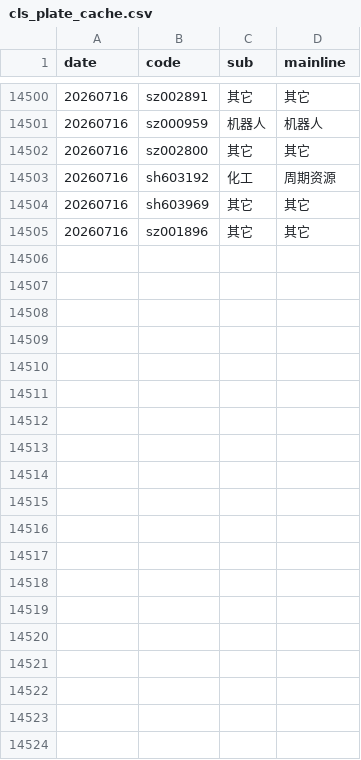
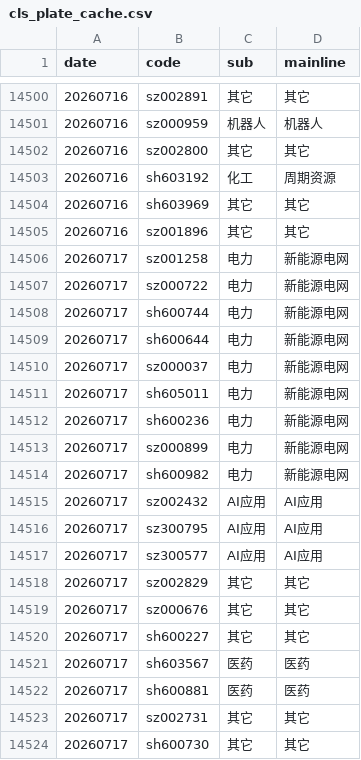
Before and after one commit to mengkai666/quant_factor_tutorial, a CSV file: data/cls_plate_cache.csv, drawn as a sheet; only a part is shown, gaps mark what is left out; the diff covers the shown part only; the diff names each change by its address in the sheet, - before the commit and + after, or states it on an @@ line.

```diff
--- a/data/cls_plate_cache.csv
+++ b/data/cls_plate_cache.csv
+row 14506: 20260717 | sz001258 | 电力 | 新能源电网
+row 14507: 20260717 | sz000722 | 电力 | 新能源电网
+row 14508: 20260717 | sh600744 | 电力 | 新能源电网
+row 14509: 20260717 | sh600644 | 电力 | 新能源电网
+row 14510: 20260717 | sz000037 | 电力 | 新能源电网
+row 14511: 20260717 | sh605011 | 电力 | 新能源电网
+row 14512: 20260717 | sh600236 | 电力 | 新能源电网
+row 14513: 20260717 | sz000899 | 电力 | 新能源电网
+row 14514: 20260717 | sh600982 | 电力 | 新能源电网
+row 14515: 20260717 | sz002432 | AI应用 | AI应用
+row 14516: 20260717 | sz300795 | AI应用 | AI应用
+row 14517: 20260717 | sz300577 | AI应用 | AI应用
+row 14518: 20260717 | sz002829 | 其它 | 其它
+row 14519: 20260717 | sz000676 | 其它 | 其它
+row 14520: 20260717 | sh600227 | 其它 | 其它
+row 14521: 20260717 | sh603567 | 医药 | 医药
+row 14522: 20260717 | sh600881 | 医药 | 医药
+row 14523: 20260717 | sz002731 | 其它 | 其它
+row 14524: 20260717 | sh600730 | 其它 | 其它
```
Also changed, not shown: 16 added rows elsewhere in this file, data/sentiment_history_cache.csv, 1 other file.
